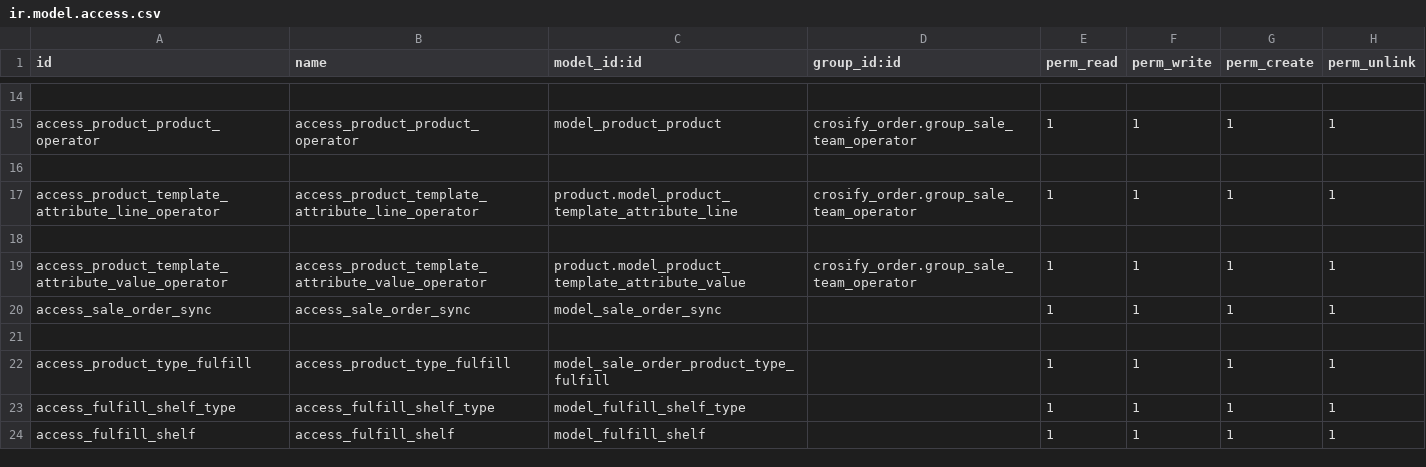
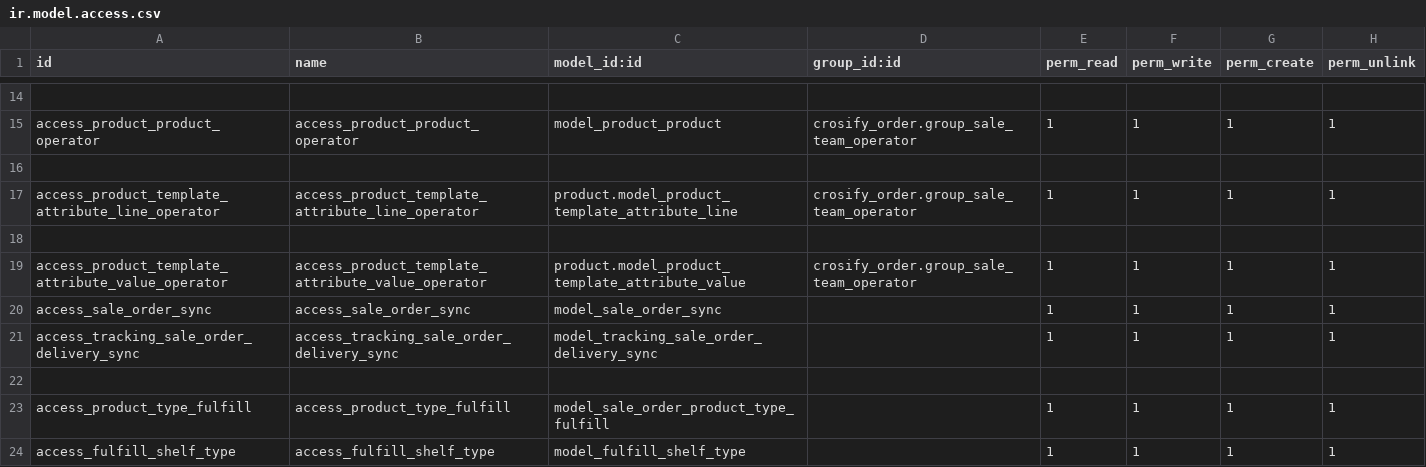
Before and after one commit to HieuPham1504/crosify_erp, a CSV file: crosify_main/crosify_order/security/ir.model.access.csv, drawn as a sheet; only a part is shown, gaps mark what is left out; the shorter side is filled out with more unchanged rows.

Commit message:
log api tracking delivery

```diff
--- a/crosify_main/crosify_order/security/ir.model.access.csv
+++ b/crosify_main/crosify_order/security/ir.model.access.csv
@@ -20,2 +20,3 @@
 "access_sale_order_sync","access_sale_order_sync","model_sale_order_sync",,1,1,1,1
+"access_tracking_sale_order_delivery_sync","access_tracking_sale_order_delivery_sync","model_tracking_sale_order_delivery_sync",,1,1,1,1
 
```
Also changed, not shown: 5 other files.
